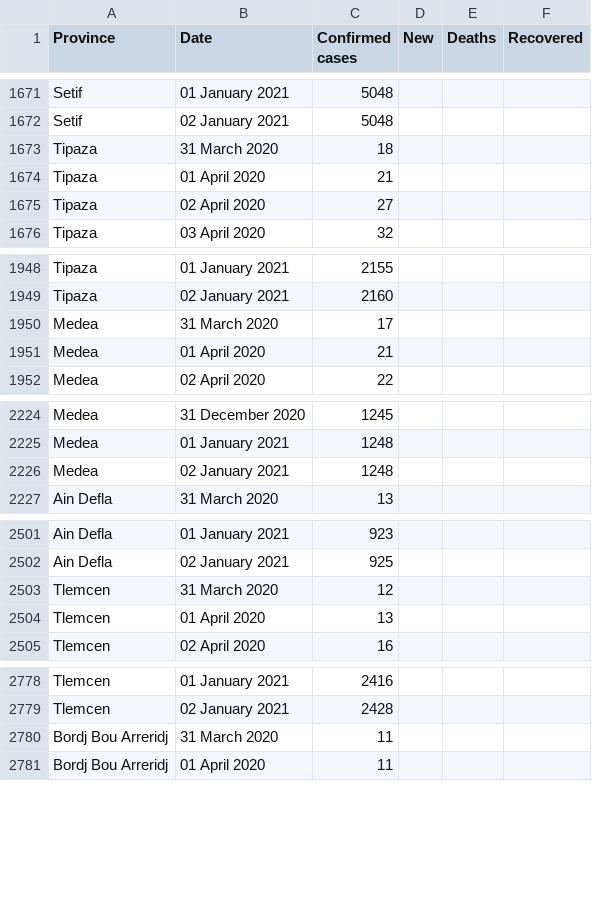
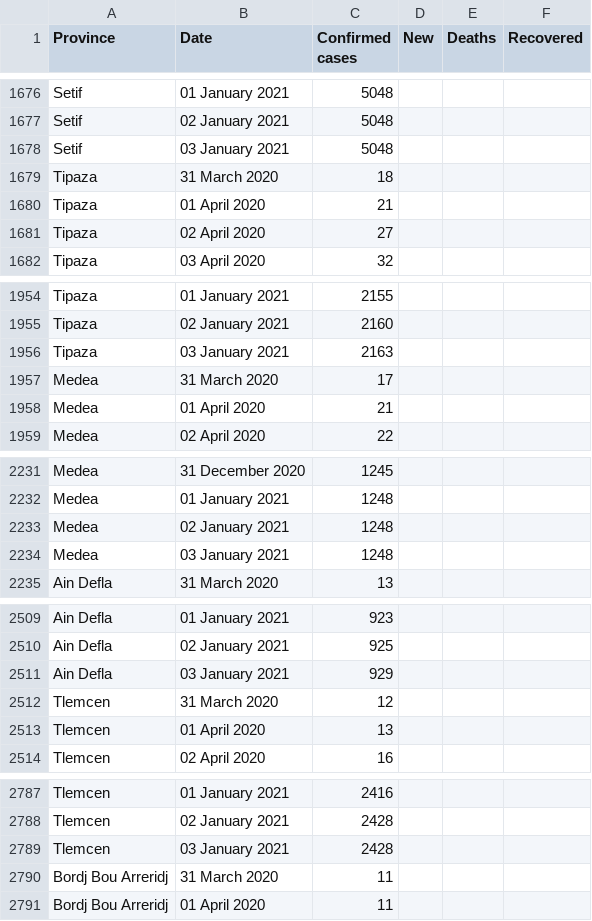
Before and after one commit to imadedd/COVID19Algeria, a CSV file: data/CasesPerProvince.csv, drawn as a sheet; only a part is shown, gaps mark what is left out; the diff covers the shown part only; the diff names each change by its address in the sheet, - before the commit and + after, or states it on an @@ line.

Commit message:
"CasesDailyUpdates" CSV file update until 3 January 2021 at 21.33 pm "CasesPerProvince" CSV file update until 3 January 2021 at 21.33 pm

```diff
--- a/data/CasesPerProvince.csv
+++ b/data/CasesPerProvince.csv
+row 1678: Setif | 03 January 2021 | 5048
+row 1956: Tipaza | 03 January 2021 | 2163
+row 2234: Medea | 03 January 2021 | 1248
+row 2511: Ain Defla | 03 January 2021 | 929
+row 2789: Tlemcen | 03 January 2021 | 2428
```
Also changed, not shown: 43 added rows elsewhere in this file.
